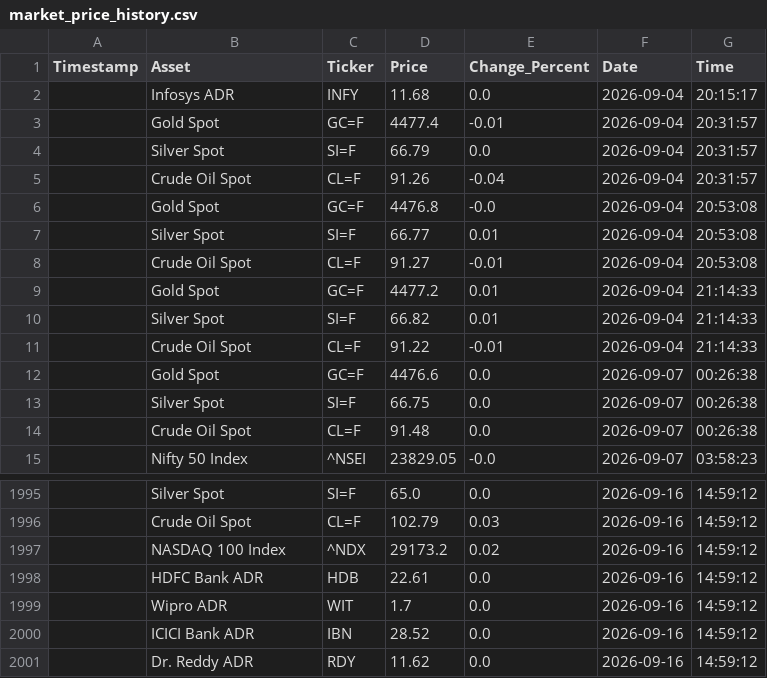
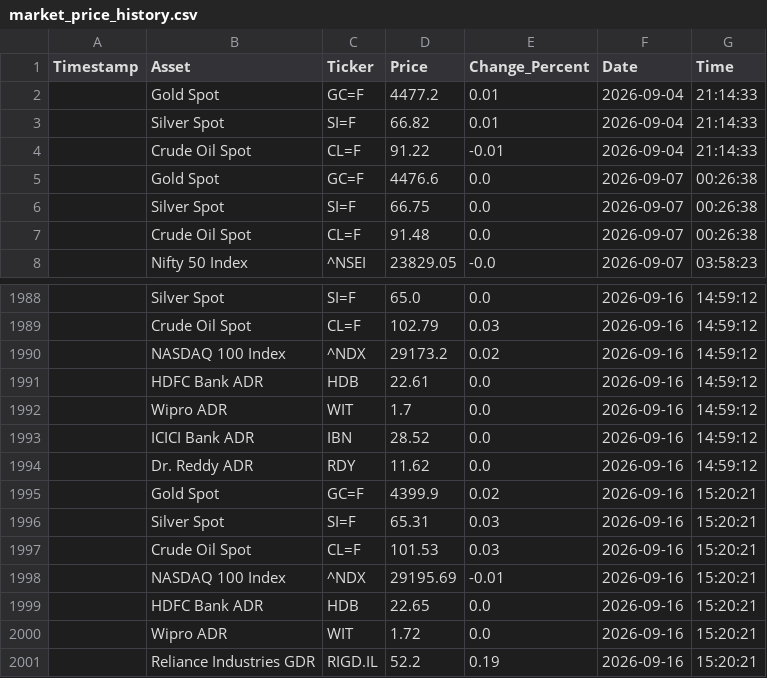
Before and after one commit to bubi001/etf-automated-tracker, a CSV file: market_price_history.csv, drawn as a sheet; only a part is shown, gaps mark what is left out.

```diff
--- a/market_price_history.csv
+++ b/market_price_history.csv
@@ -1,9 +1,2 @@
 Timestamp,Asset,Ticker,Price,Change_Percent,Date,Time
-,Infosys ADR,INFY,11.68,0.0,2026-09-04,20:15:17
-,Gold Spot,GC=F,4477.4,-0.01,2026-09-04,20:31:57
-,Silver Spot,SI=F,66.79,0.0,2026-09-04,20:31:57
-,Crude Oil Spot,CL=F,91.26,-0.04,2026-09-04,20:31:57
-,Gold Spot,GC=F,4476.8,-0.0,2026-09-04,20:53:08
-,Silver Spot,SI=F,66.77,0.01,2026-09-04,20:53:08
-,Crude Oil Spot,CL=F,91.27,-0.01,2026-09-04,20:53:08
 ,Gold Spot,GC=F,4477.2,0.01,2026-09-04,21:14:33
@@ -2001 +1994,8 @@ Timestamp,Asset,Ticker,Price,Change_Percent,Date,Time
 ,Dr. Reddy ADR,RDY,11.62,0.0,2026-09-16,14:59:12
+,Gold Spot,GC=F,4399.9,0.02,2026-09-16,15:20:21
+,Silver Spot,SI=F,65.31,0.03,2026-09-16,15:20:21
+,Crude Oil Spot,CL=F,101.53,0.03,2026-09-16,15:20:21
+,NASDAQ 100 Index,^NDX,29195.69,-0.01,2026-09-16,15:20:21
+,HDFC Bank ADR,HDB,22.65,0.0,2026-09-16,15:20:21
+,Wipro ADR,WIT,1.72,0.0,2026-09-16,15:20:21
+,Reliance Industries GDR,RIGD.IL,52.2,0.19,2026-09-16,15:20:21
```
